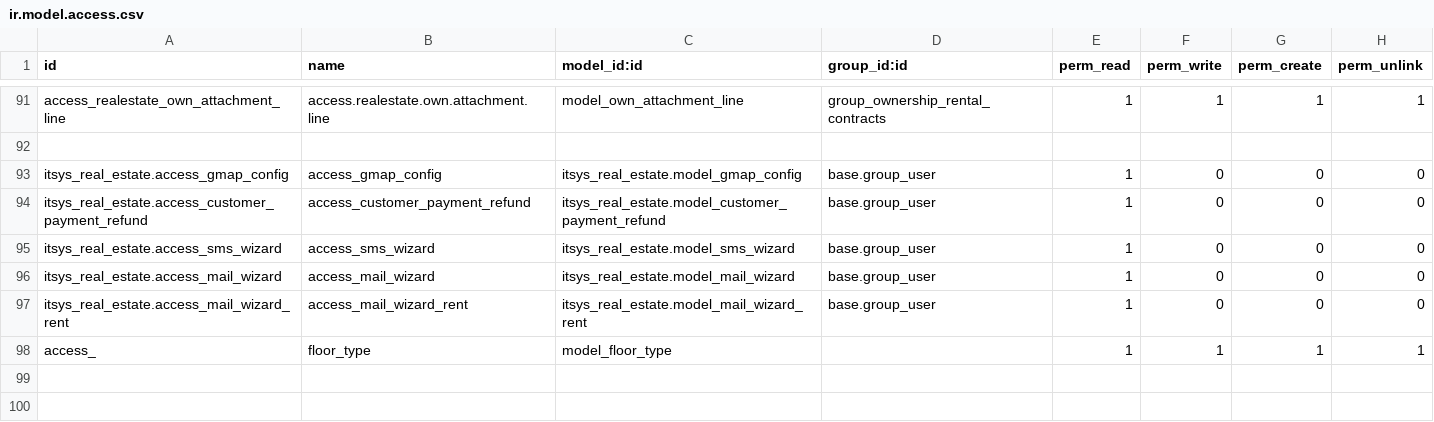
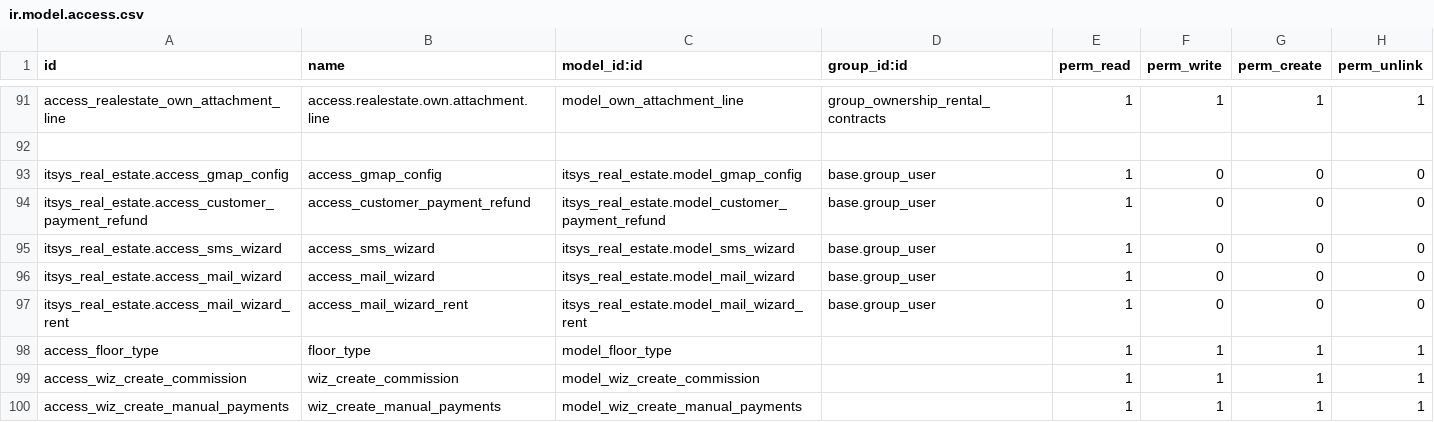
Before and after one commit to ahmedgaberFCI/aqar_group, a CSV file: itsys_real_estate/security/ir.model.access.csv, drawn as a sheet; only a part is shown, gaps mark what is left out.

```diff
--- a/itsys_real_estate/security/ir.model.access.csv
+++ b/itsys_real_estate/security/ir.model.access.csv
@@ -97,2 +97,4 @@ itsys_real_estate.access_mail_wizard,access_mail_wizard,itsys_real_estate.model_
 itsys_real_estate.access_mail_wizard_rent,access_mail_wizard_rent,itsys_real_estate.model_mail_wizard_rent,base.group_user,1,0,0,0
-access_,floor_type,model_floor_type,,1,1,1,1
+access_floor_type,floor_type,model_floor_type,,1,1,1,1
+access_wiz_create_commission,wiz_create_commission,model_wiz_create_commission,,1,1,1,1
+access_wiz_create_manual_payments,wiz_create_manual_payments,model_wiz_create_manual_payments,,1,1,1,1
```
Also changed, not shown: 23 other files.
